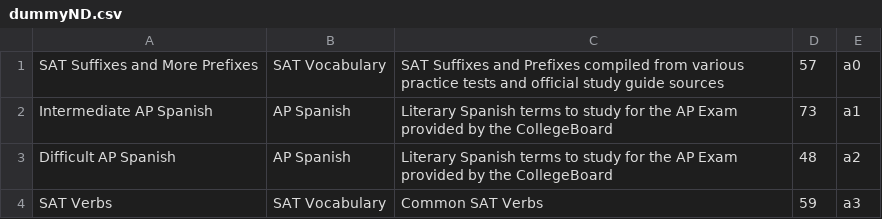
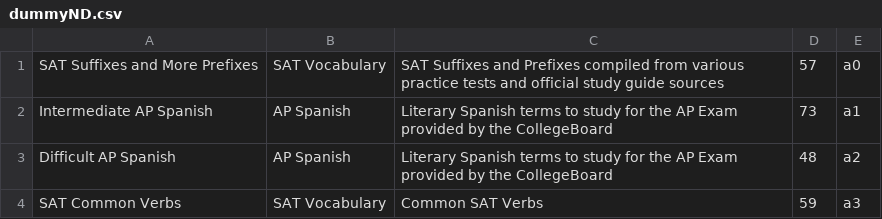
Before and after one commit to eeho/eeho.github.io, a CSV file: dummyND.csv, drawn as a sheet.

Commit message:
match sat verbage

```diff
--- a/dummyND.csv
+++ b/dummyND.csv
@@ -3,2 +3,2 @@
 "Difficult AP Spanish","AP Spanish","Literary Spanish terms to study for the AP Exam provided by the CollegeBoard",48,a2
-"SAT Verbs","SAT Vocabulary","Common SAT Verbs",59,a3
+"SAT Common Verbs","SAT Vocabulary","Common SAT Verbs",59,a3
```
